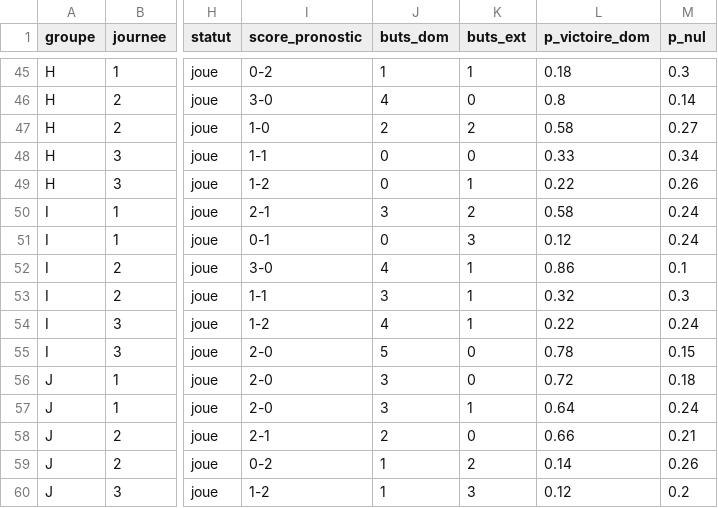
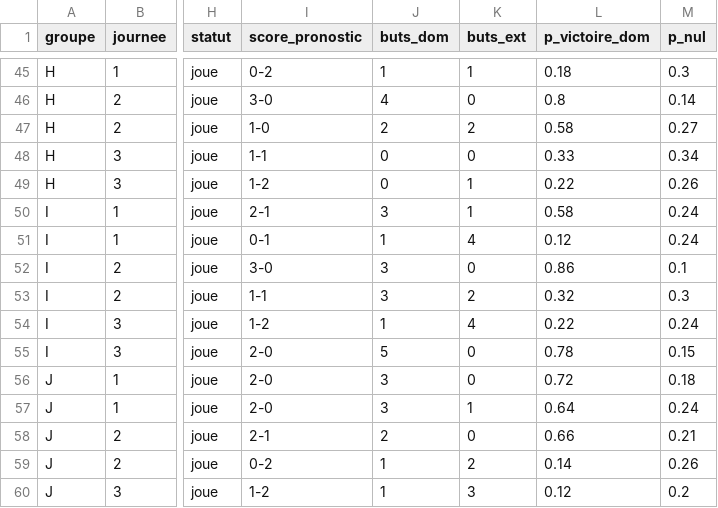
Before and after one commit to weber8thomas/mpp-pronos, a CSV file: data/predictions.csv, drawn as a sheet; only a part is shown, gaps mark what is left out; the diff names each change by its address in the sheet, - before the commit and + after, or states it on an @@ line.

```diff
--- a/data/predictions.csv
+++ b/data/predictions.csv
-K50 (buts_ext): 2
+K50 (buts_ext): 1
-J51 (buts_dom): 0
+J51 (buts_dom): 1
-K51 (buts_ext): 3
+K51 (buts_ext): 4
-J52 (buts_dom): 4
+J52 (buts_dom): 3
-K52 (buts_ext): 1
+K52 (buts_ext): 0
-K53 (buts_ext): 1
+K53 (buts_ext): 2
-J54 (buts_dom): 4
+J54 (buts_dom): 1
-K54 (buts_ext): 1
+K54 (buts_ext): 4
```
Also changed, not shown: data/elo_post_poule.csv, data/fixtures.csv, 6 other files.
